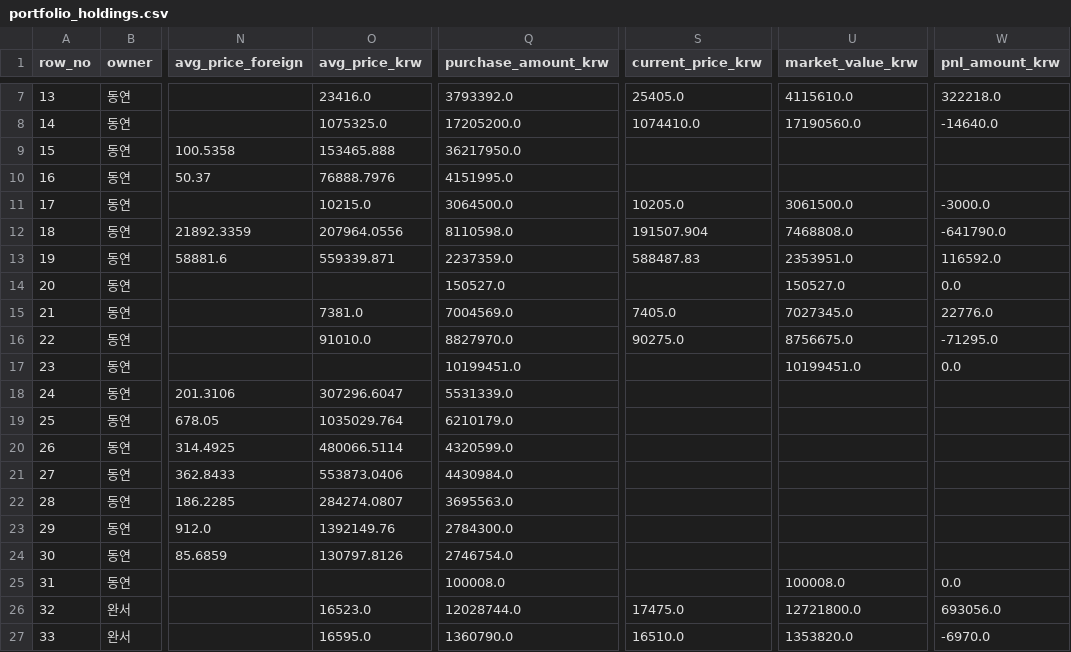
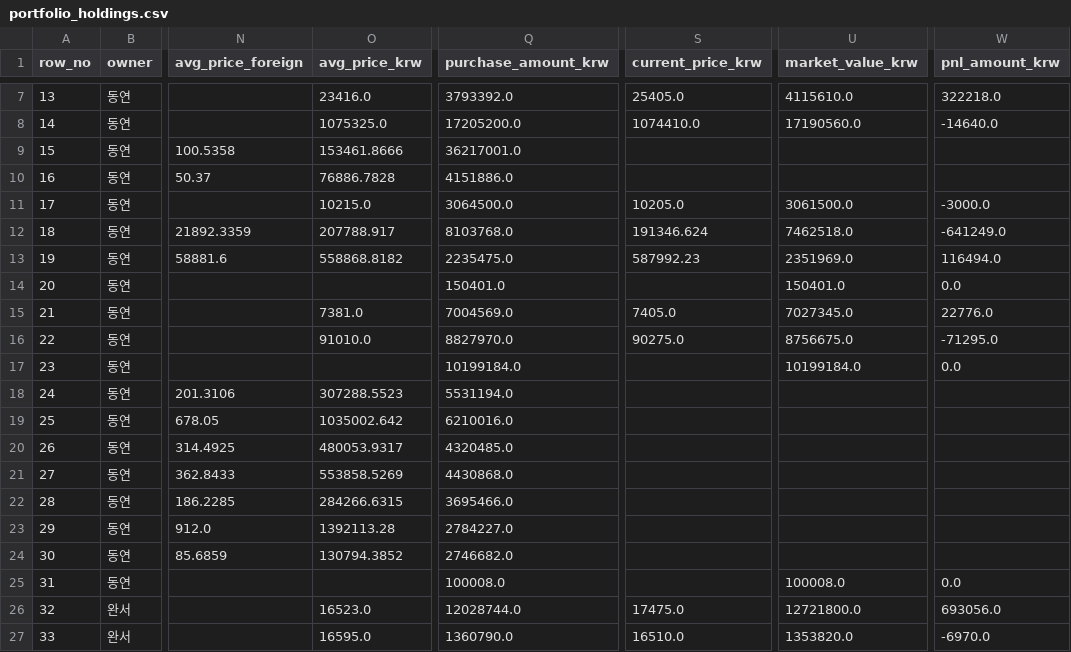
Before and after one commit to Wandongkee/portfolio-dashboard, a CSV file: web_data/portfolio_holdings.csv, drawn as a sheet; only a part is shown, gaps mark what is left out; the diff names each change by its address in the sheet, - before the commit and + after, or states it on an @@ line.

Commit message:
Update portfolio data 2026-06-10 16:50:58

```diff
--- a/web_data/portfolio_holdings.csv
+++ b/web_data/portfolio_holdings.csv
-O9 (avg_price_krw): 153465.888
+O9 (avg_price_krw): 153461.8666
-Q9 (purchase_amount_krw): 36217950.0
+Q9 (purchase_amount_krw): 36217001.0
-O10 (avg_price_krw): 76888.7976
+O10 (avg_price_krw): 76886.7828
-Q10 (purchase_amount_krw): 4151995.0
+Q10 (purchase_amount_krw): 4151886.0
-O12 (avg_price_krw): 207964.0556
+O12 (avg_price_krw): 207788.917
-Q12 (purchase_amount_krw): 8110598.0
+Q12 (purchase_amount_krw): 8103768.0
-S12 (current_price_krw): 191507.904
+S12 (current_price_krw): 191346.624
-U12 (market_value_krw): 7468808.0
+U12 (market_value_krw): 7462518.0
-W12 (pnl_amount_krw): -641790.0
+W12 (pnl_amount_krw): -641249.0
-O13 (avg_price_krw): 559339.871
+O13 (avg_price_krw): 558868.8182
-Q13 (purchase_amount_krw): 2237359.0
+Q13 (purchase_amount_krw): 2235475.0
-S13 (current_price_krw): 588487.83
+S13 (current_price_krw): 587992.23
-U13 (market_value_krw): 2353951.0
+U13 (market_value_krw): 2351969.0
-W13 (pnl_amount_krw): 116592.0
+W13 (pnl_amount_krw): 116494.0
-Q14 (purchase_amount_krw): 150527.0
+Q14 (purchase_amount_krw): 150401.0
-U14 (market_value_krw): 150527.0
+U14 (market_value_krw): 150401.0
-Q17 (purchase_amount_krw): 10199451.0
+Q17 (purchase_amount_krw): 10199184.0
-U17 (market_value_krw): 10199451.0
+U17 (market_value_krw): 10199184.0
-O18 (avg_price_krw): 307296.6047
+O18 (avg_price_krw): 307288.5523
-Q18 (purchase_amount_krw): 5531339.0
+Q18 (purchase_amount_krw): 5531194.0
-O19 (avg_price_krw): 1035029.764
+O19 (avg_price_krw): 1035002.642
-Q19 (purchase_amount_krw): 6210179.0
+Q19 (purchase_amount_krw): 6210016.0
-O20 (avg_price_krw): 480066.5114
+O20 (avg_price_krw): 480053.9317
-Q20 (purchase_amount_krw): 4320599.0
+Q20 (purchase_amount_krw): 4320485.0
-O21 (avg_price_krw): 553873.0406
+O21 (avg_price_krw): 553858.5269
-Q21 (purchase_amount_krw): 4430984.0
+Q21 (purchase_amount_krw): 4430868.0
-O22 (avg_price_krw): 284274.0807
+O22 (avg_price_krw): 284266.6315
-Q22 (purchase_amount_krw): 3695563.0
+Q22 (purchase_amount_krw): 3695466.0
-O23 (avg_price_krw): 1392149.76
+O23 (avg_price_krw): 1392113.28
-Q23 (purchase_amount_krw): 2784300.0
+Q23 (purchase_amount_krw): 2784227.0
-O24 (avg_price_krw): 130797.8126
+O24 (avg_price_krw): 130794.3852
-Q24 (purchase_amount_krw): 2746754.0
+Q24 (purchase_amount_krw): 2746682.0
```
Also changed, not shown: web_data/portfolio_summary.csv, 2 other files.
